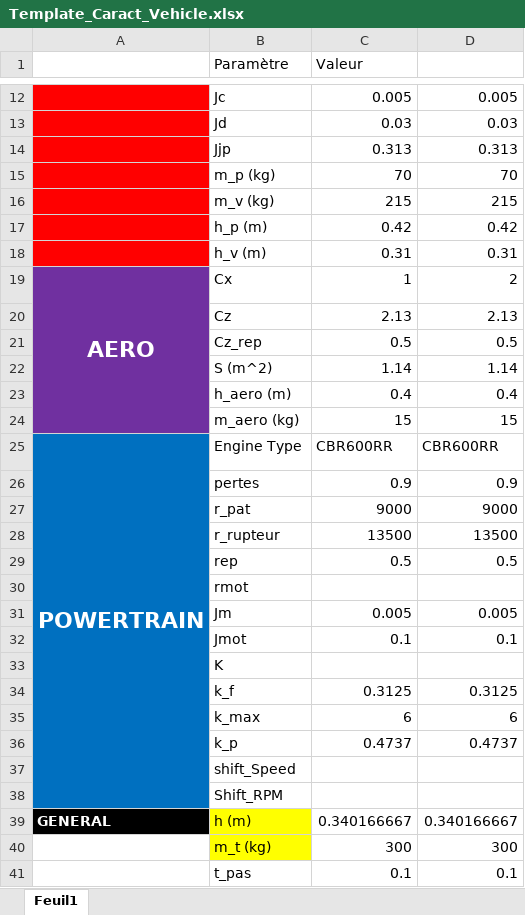
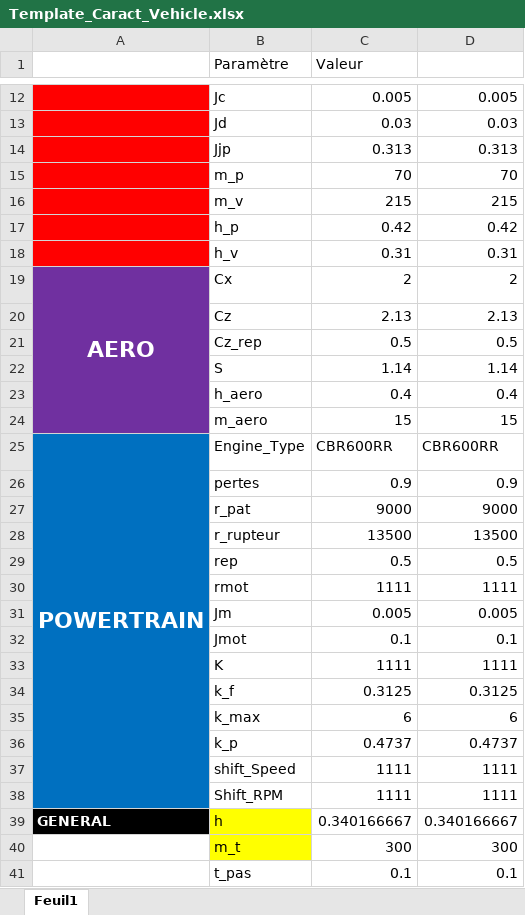
Before and after one commit to EOSCogniton/Intergen, an Excel workbook: 02_Modèles/Lap_Time_Model/01_Simple_Model/Template_Caract_Vehicle.xlsx, sheet Feuil1, drawn as a sheet; only a part is shown, gaps mark what is left out; values as stored, in another font and other column widths than the file's, no borders; the diff covers the shown part only; the diff names each change by its address in the sheet, - before the commit and + after, or states it on an @@ line.

```diff
--- a/02_Modèles/Lap_Time_Model/01_Simple_Model/Template_Caract_Vehicle.xlsx (sheet Feuil1)
+++ b/02_Modèles/Lap_Time_Model/01_Simple_Model/Template_Caract_Vehicle.xlsx (sheet Feuil1)
-B15 (Paramètre): m_p (kg)
+B15 (Paramètre): m_p
-B16 (Paramètre): m_v (kg)
+B16 (Paramètre): m_v
-B17 (Paramètre): h_p (m)
+B17 (Paramètre): h_p
-B18 (Paramètre): h_v (m)
+B18 (Paramètre): h_v
-C19 (Valeur): 1
+C19 (Valeur): 2
-B22 (Paramètre): S (m^2)
+B22 (Paramètre): S
-B23 (Paramètre): h_aero (m)
+B23 (Paramètre): h_aero
-B24 (Paramètre): m_aero (kg)
+B24 (Paramètre): m_aero
-B25 (Paramètre): Engine Type
+B25 (Paramètre): Engine_Type
-C30 (Valeur): (empty)
+C30 (Valeur): 1111
-D30: (empty)
+D30: 1111
-C33 (Valeur): (empty)
+C33 (Valeur): 1111
-D33: (empty)
+D33: 1111
-C37:C38 (Valeur): (empty)
+C37:C38 (Valeur): 1111
-D37:D38: (empty)
+D37:D38: 1111
-B39 (Paramètre): h (m)
+B39 (Paramètre): h
-B40 (Paramètre): m_t (kg)
+B40 (Paramètre): m_t
```
Also changed, not shown: 5 edited cells elsewhere in this sheet, 02_Modèles/Lap_Time_Model/01_Simple_Model/Comparaison_Model.xlsx, 02_Modèles/Lap_Time_Model/04_Appli/Template_Caract_Vehicle.xlsx, 17 other files.
